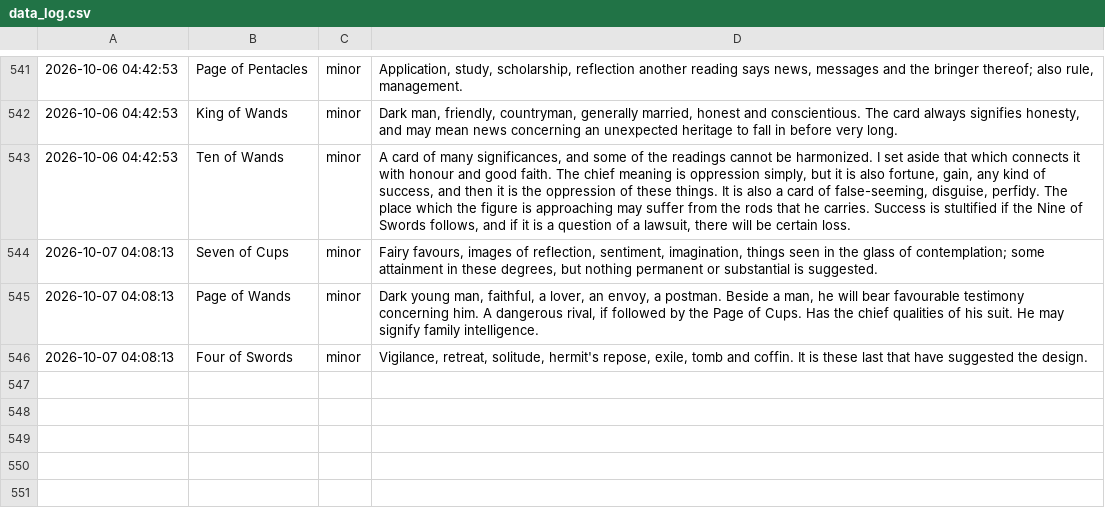
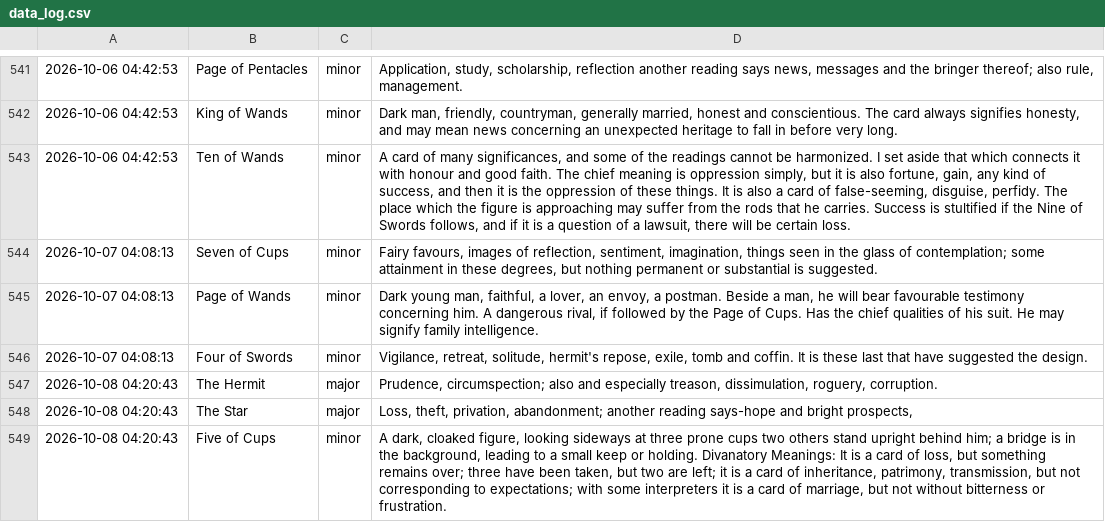
Before and after one commit to prakhar-upadhyay/Daily-Tarot-Scrapper, a CSV file: data_log.csv, drawn as a sheet; only a part is shown, gaps mark what is left out; the diff names each change by its address in the sheet, - before the commit and + after, or states it on an @@ line.

```diff
--- a/data_log.csv
+++ b/data_log.csv
+row 547: 2026-10-08 04:20:43 | The Hermit | major | Prudence, circumspection; also and especially treason, dissimulation, roguery, corruption.
+row 548: 2026-10-08 04:20:43 | The Star | major | Loss, theft, privation, abandonment; another reading says-hope and bright prospects,
+row 549: 2026-10-08 04:20:43 | Five of Cups | minor | A dark, cloaked figure, looking sideways at three prone cups two others stand upright behind him; a bridge is in the background, leading to a small keep or holding. Divanatory Meanings: It is a card of loss, but something remains over; three have been taken, but two are left; it is a card of inheritance, patrimony, transmission, but not corresponding to expectations; with some interpreters it is a card of marriage, but not without bitterness or frustration.
```
